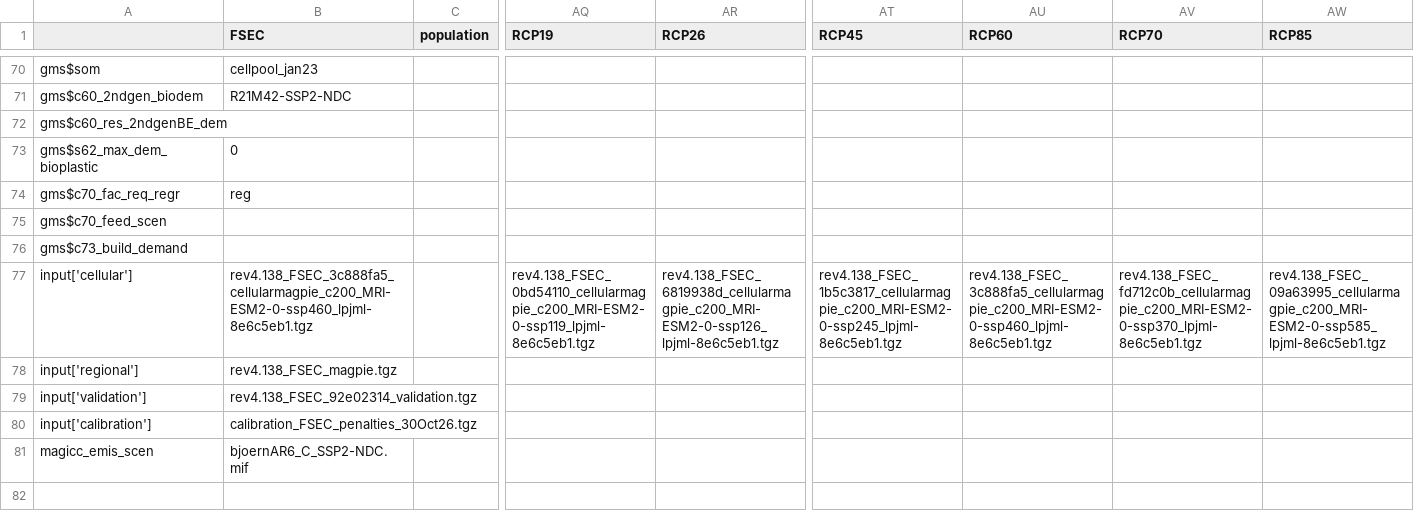
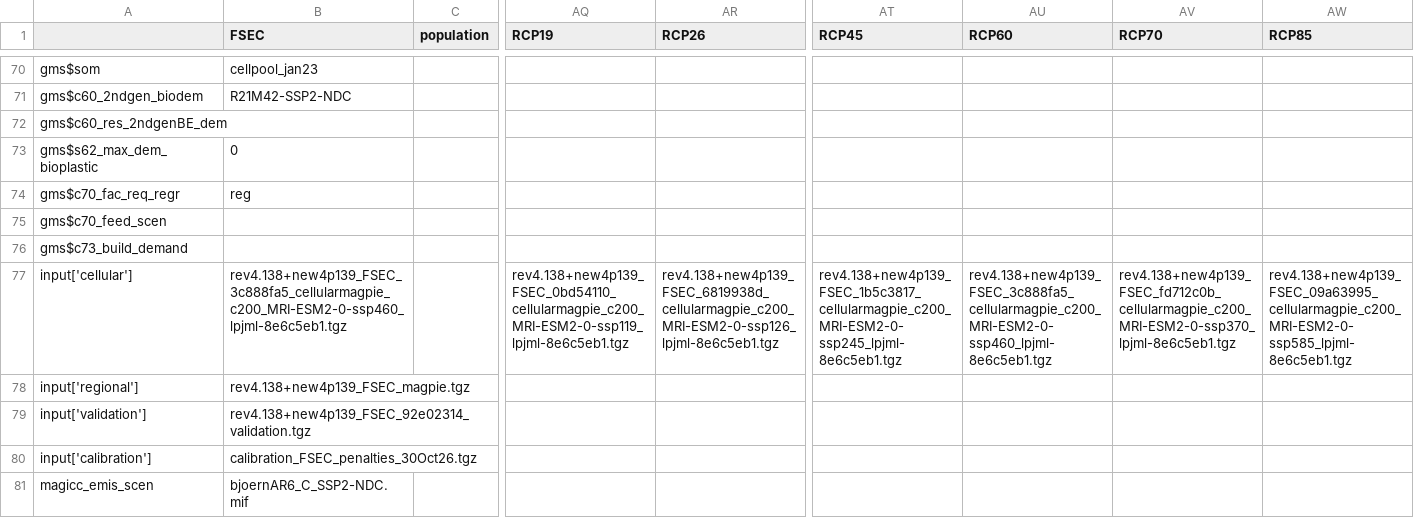
Before and after one commit to magpiemodel/magpie, a CSV file: config/projects/scenario_config_fsec.csv, drawn as a sheet; only a part is shown, gaps mark what is left out; the diff names each change by its address in the sheet, - before the commit and + after, or states it on an @@ line.

Commit message:
update scenario configs

```diff
--- a/config/projects/scenario_config_fsec.csv
+++ b/config/projects/scenario_config_fsec.csv
-B77 (FSEC): rev4.138_FSEC_3c888fa5_cellularmagpie_c200_MRI-ESM2-0-ssp460_lpjml-8e6c5eb1.tgz
+B77 (FSEC): rev4.138+new4p139_FSEC_3c888fa5_cellularmagpie_c200_MRI-ESM2-0-ssp460_lpjml-8e6c5eb1.tgz
-AQ77 (RCP19): rev4.138_FSEC_0bd54110_cellularmagpie_c200_MRI-ESM2-0-ssp119_lpjml-8e6c5eb1.tgz
+AQ77 (RCP19): rev4.138+new4p139_FSEC_0bd54110_cellularmagpie_c200_MRI-ESM2-0-ssp119_lpjml-8e6c5eb1.tgz
-AR77 (RCP26): rev4.138_FSEC_6819938d_cellularmagpie_c200_MRI-ESM2-0-ssp126_lpjml-8e6c5eb1.tgz
+AR77 (RCP26): rev4.138+new4p139_FSEC_6819938d_cellularmagpie_c200_MRI-ESM2-0-ssp126_lpjml-8e6c5eb1.tgz
-AT77 (RCP45): rev4.138_FSEC_1b5c3817_cellularmagpie_c200_MRI-ESM2-0-ssp245_lpjml-8e6c5eb1.tgz
+AT77 (RCP45): rev4.138+new4p139_FSEC_1b5c3817_cellularmagpie_c200_MRI-ESM2-0-ssp245_lpjml-8e6c5eb1.tgz
-AU77 (RCP60): rev4.138_FSEC_3c888fa5_cellularmagpie_c200_MRI-ESM2-0-ssp460_lpjml-8e6c5eb1.tgz
+AU77 (RCP60): rev4.138+new4p139_FSEC_3c888fa5_cellularmagpie_c200_MRI-ESM2-0-ssp460_lpjml-8e6c5eb1.tgz
-AV77 (RCP70): rev4.138_FSEC_fd712c0b_cellularmagpie_c200_MRI-ESM2-0-ssp370_lpjml-8e6c5eb1.tgz
+AV77 (RCP70): rev4.138+new4p139_FSEC_fd712c0b_cellularmagpie_c200_MRI-ESM2-0-ssp370_lpjml-8e6c5eb1.tgz
-AW77 (RCP85): rev4.138_FSEC_09a63995_cellularmagpie_c200_MRI-ESM2-0-ssp585_lpjml-8e6c5eb1.tgz
+AW77 (RCP85): rev4.138+new4p139_FSEC_09a63995_cellularmagpie_c200_MRI-ESM2-0-ssp585_lpjml-8e6c5eb1.tgz
-B78 (FSEC): rev4.138_FSEC_magpie.tgz
+B78 (FSEC): rev4.138+new4p139_FSEC_magpie.tgz
-B79 (FSEC): rev4.138_FSEC_92e02314_validation.tgz
+B79 (FSEC): rev4.138+new4p139_FSEC_92e02314_validation.tgz
```
Also changed, not shown: config/scenario_config.csv.
